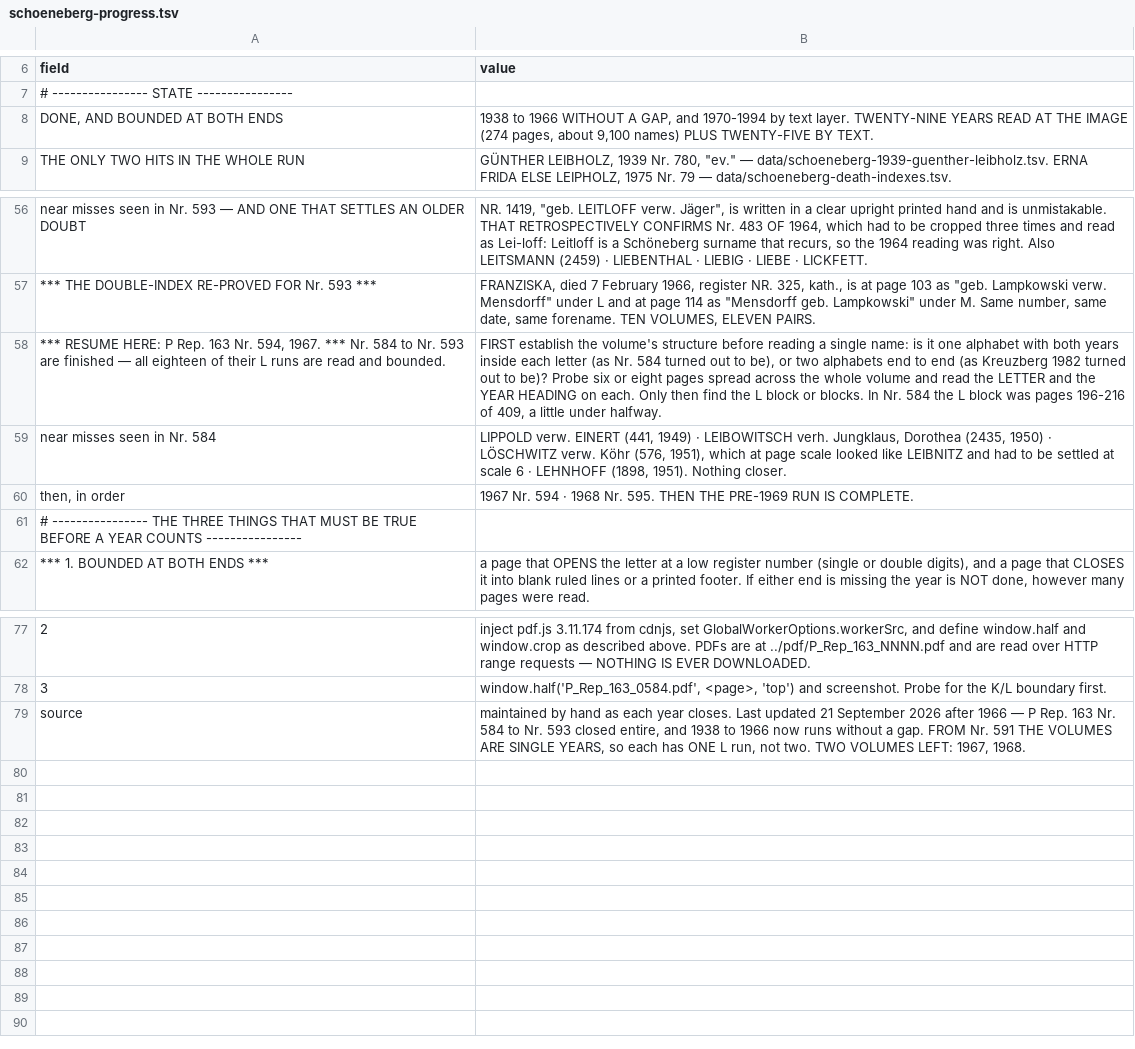
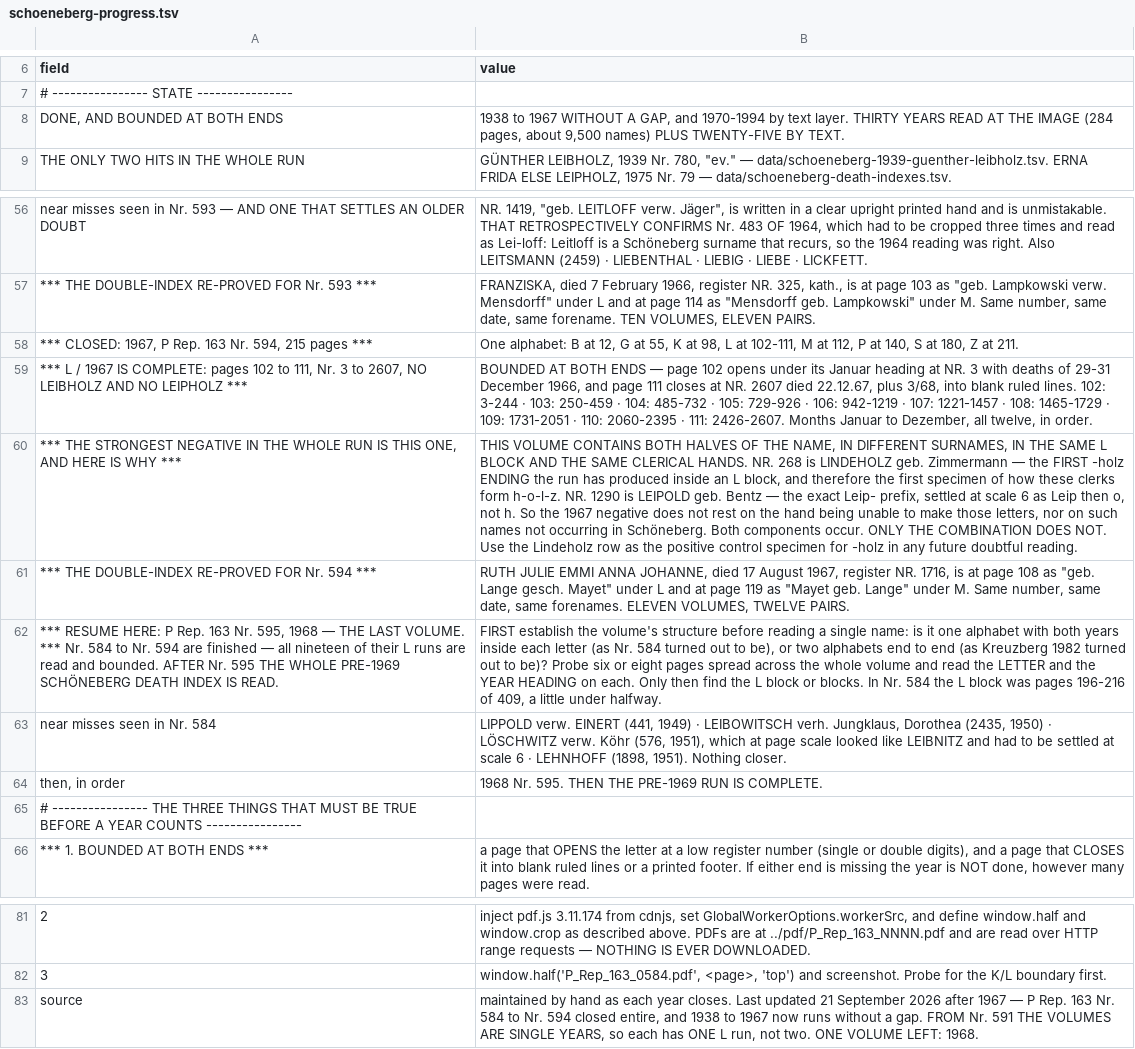
Before and after one commit to daviddef/TheLuwinski, a TSV file: data/schoeneberg-progress.tsv, drawn as a sheet; only a part is shown, gaps mark what is left out; addresses are those after the commit; the diff names each change by its address in the sheet, - before the commit and + after, or states it on an @@ line.

```diff
--- a/data/schoeneberg-progress.tsv
+++ b/data/schoeneberg-progress.tsv
-B8 (value): 1938 to 1966 WITHOUT A GAP, and 1970-1994 by text layer. TWENTY-NINE YEARS READ AT THE IMAGE (274 pages, about 9,100 names) PLUS…
+B8 (value): 1938 to 1967 WITHOUT A GAP, and 1970-1994 by text layer. THIRTY YEARS READ AT THE IMAGE (284 pages, about 9,500 names) PLUS…
+row 58: *** CLOSED: 1967, P Rep. 163 Nr. 594, 215 pages *** | One alphabet: B at 12, G at 55, K at 98, L at 102-111, M at 112, P at 140, S at 180, Z at 211.
+row 59: *** L / 1967 IS COMPLETE: pages 102 to 111, Nr. 3 to 2607, NO LEIBHOLZ AND NO LEIPHOLZ *** | BOUNDED AT BOTH ENDS — page 102 opens under its Januar heading at NR. 3 with deaths of 29-31 December 1966, and page 111 closes at NR. 2607 died 22.12.67, plus 3/68, into blank ruled lines. 102: 3-244 · 103: 250-459 · 104: 485-732 · 105: 729-926 · 106: 942-1219 · 107: 1221-1457 · 108: 1465-1729 · 109: 1731-2051 · 110: 2060-2395 · 111: 2426-2607. Months Januar to Dezember, all twelve, in order.
+row 60: *** THE STRONGEST NEGATIVE IN THE WHOLE RUN IS THIS ONE, AND HERE IS WHY *** | THIS VOLUME CONTAINS BOTH HALVES OF THE NAME, IN DIFFERENT SURNAMES, IN THE SAME L BLOCK AND THE SAME CLERICAL HANDS. NR. 268 is LINDEHOLZ geb. Zimmermann — the FIRST -holz ENDING the run has produced inside an L block, and therefore the first specimen of how these clerks form h-o-l-z. NR. 1290 is LEIPOLD geb. Bentz — the exact Leip- prefix, settled at scale 6 as Leip then o, not h. So the 1967 negative does not rest on the hand being unable to make those letters, nor on such names not occurring in Schöneberg. Both components occur. ONLY THE COMBINATION DOES NOT. Use the Lindeholz row as the positive control specimen for -holz in any future doubtful reading.
+row 61: *** THE DOUBLE-INDEX RE-PROVED FOR Nr. 594 *** | RUTH JULIE EMMI ANNA JOHANNE, died 17 August 1967, register NR. 1716, is at page 108 as "geb. Lange gesch. Mayet" under L and at page 119 as "Mayet geb. Lange" under M. Same number, same date, same forenames. ELEVEN VOLUMES, TWELVE PAIRS.
-A62 (field): …163 Nr. 594, 1967. *** Nr. 584 to Nr. 593 are finished — all eighteen of their L runs are read and bounded.
+A62 (field): …163 Nr. 595, 1968 — THE LAST VOLUME. *** Nr. 584 to Nr. 594 are finished — all nineteen of their L runs are read and bounded. AFTER Nr. 595 THE WHOLE PRE-1969 SCHÖNEBERG DEATH INDEX IS READ.
-B64 (value): 1967 Nr. 594 · 1968 Nr.…
+B64 (value): 1968 Nr.…
-B83 (value): …2026 after 1966 — P Rep. 163 Nr. 584 to Nr. 593 closed entire, and 1938 to 1966 now runs without a gap. FROM Nr. 591 THE VOLUMES ARE SINGLE YEARS, so each has ONE L run, not two. TWO VOLUMES LEFT: 1967, 1968.
+B83 (value): …2026 after 1967 — P Rep. 163 Nr. 584 to Nr. 594 closed entire, and 1938 to 1967 now runs without a gap. FROM Nr. 591 THE VOLUMES ARE SINGLE YEARS, so each has ONE L run, not two. ONE VOLUME LEFT: 1968.
```
